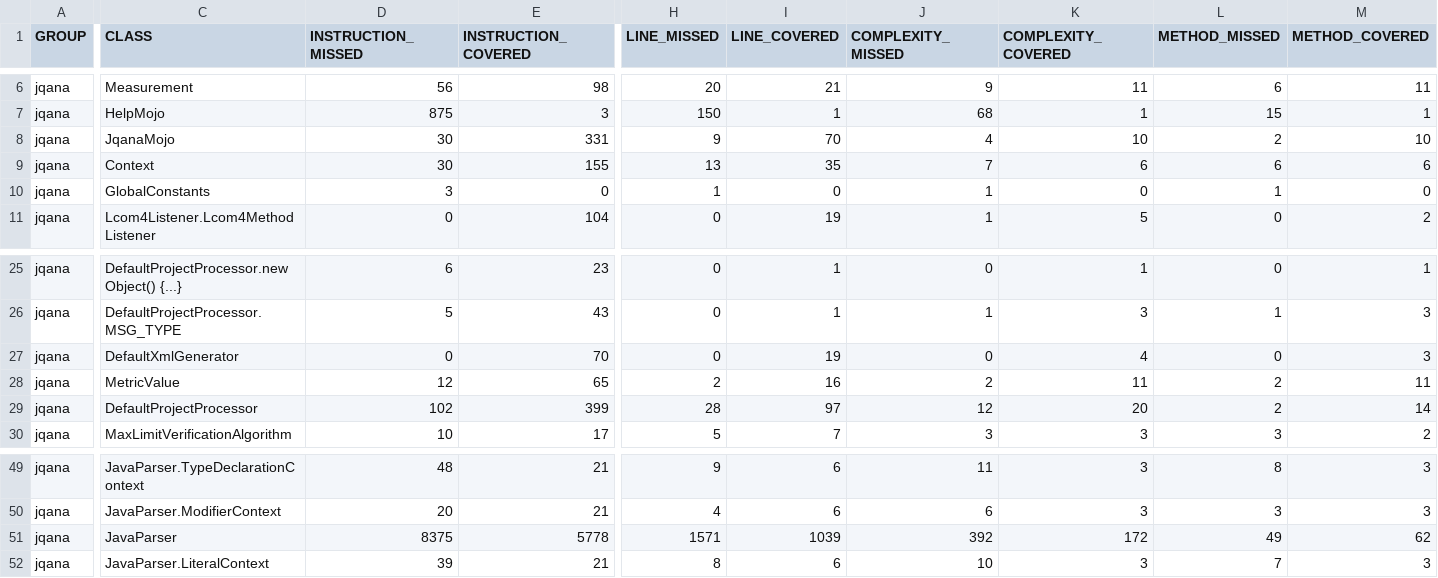
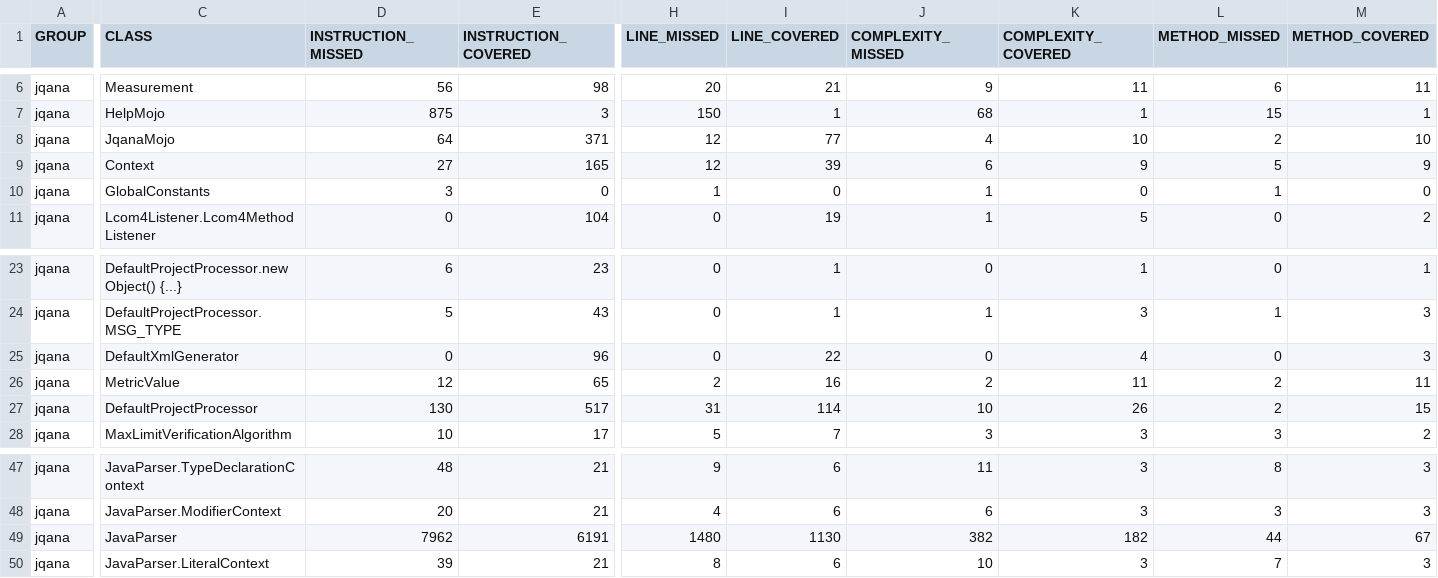
Before and after one commit to daw5423/jqana, a CSV file: jacoco/jacoco.csv, drawn as a sheet; only a part is shown, gaps mark what is left out; addresses are those after the commit; the diff covers the shown part only; the diff names each change by its address in the sheet, - before the commit and + after, or states it on an @@ line.

```diff
--- a/jacoco/jacoco.csv
+++ b/jacoco/jacoco.csv
-D8 (INSTRUCTION_MISSED): 30
+D8 (INSTRUCTION_MISSED): 64
-E8 (INSTRUCTION_COVERED): 331
+E8 (INSTRUCTION_COVERED): 371
-H8 (LINE_MISSED): 9
+H8 (LINE_MISSED): 12
-I8 (LINE_COVERED): 70
+I8 (LINE_COVERED): 77
-D9 (INSTRUCTION_MISSED): 30
+D9 (INSTRUCTION_MISSED): 27
-E9 (INSTRUCTION_COVERED): 155
+E9 (INSTRUCTION_COVERED): 165
-H9 (LINE_MISSED): 13
+H9 (LINE_MISSED): 12
-I9 (LINE_COVERED): 35
+I9 (LINE_COVERED): 39
-J9 (COMPLEXITY_MISSED): 7
+J9 (COMPLEXITY_MISSED): 6
-K9 (COMPLEXITY_COVERED): 6
+K9 (COMPLEXITY_COVERED): 9
-L9 (METHOD_MISSED): 6
+L9 (METHOD_MISSED): 5
-M9 (METHOD_COVERED): 6
+M9 (METHOD_COVERED): 9
-E25 (INSTRUCTION_COVERED): 70
+E25 (INSTRUCTION_COVERED): 96
-I25 (LINE_COVERED): 19
+I25 (LINE_COVERED): 22
-D27 (INSTRUCTION_MISSED): 102
+D27 (INSTRUCTION_MISSED): 130
-E27 (INSTRUCTION_COVERED): 399
+E27 (INSTRUCTION_COVERED): 517
-H27 (LINE_MISSED): 28
+H27 (LINE_MISSED): 31
-I27 (LINE_COVERED): 97
+I27 (LINE_COVERED): 114
-J27 (COMPLEXITY_MISSED): 12
+J27 (COMPLEXITY_MISSED): 10
-K27 (COMPLEXITY_COVERED): 20
+K27 (COMPLEXITY_COVERED): 26
-M27 (METHOD_COVERED): 14
+M27 (METHOD_COVERED): 15
-D49 (INSTRUCTION_MISSED): 8375
+D49 (INSTRUCTION_MISSED): 7962
-E49 (INSTRUCTION_COVERED): 5778
+E49 (INSTRUCTION_COVERED): 6191
-H49 (LINE_MISSED): 1571
+H49 (LINE_MISSED): 1480
-I49 (LINE_COVERED): 1039
+I49 (LINE_COVERED): 1130
-J49 (COMPLEXITY_MISSED): 392
+J49 (COMPLEXITY_MISSED): 382
-K49 (COMPLEXITY_COVERED): 172
+K49 (COMPLEXITY_COVERED): 182
-L49 (METHOD_MISSED): 49
+L49 (METHOD_MISSED): 44
-M49 (METHOD_COVERED): 62
+M49 (METHOD_COVERED): 67
```
Also changed, not shown: 2 removed rows and 62 edited cells elsewhere in this file, 46 other files.
